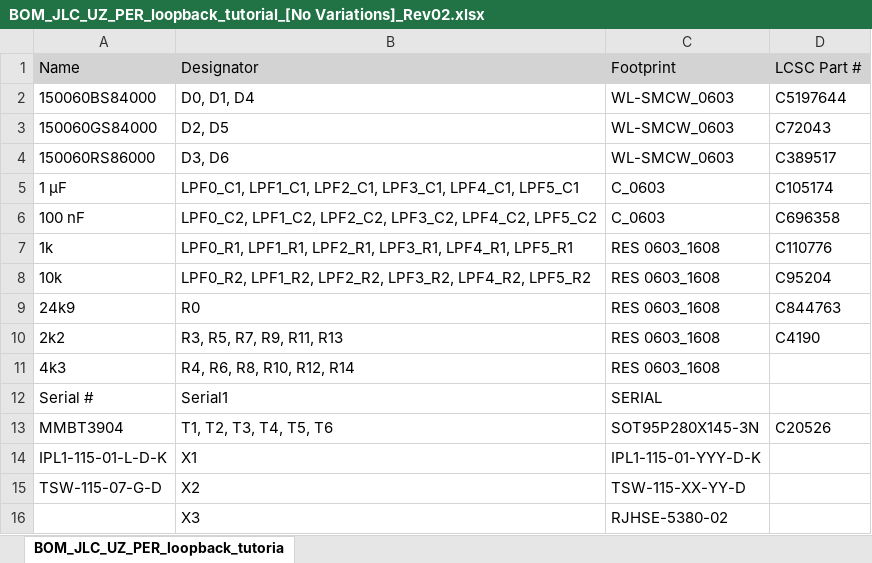
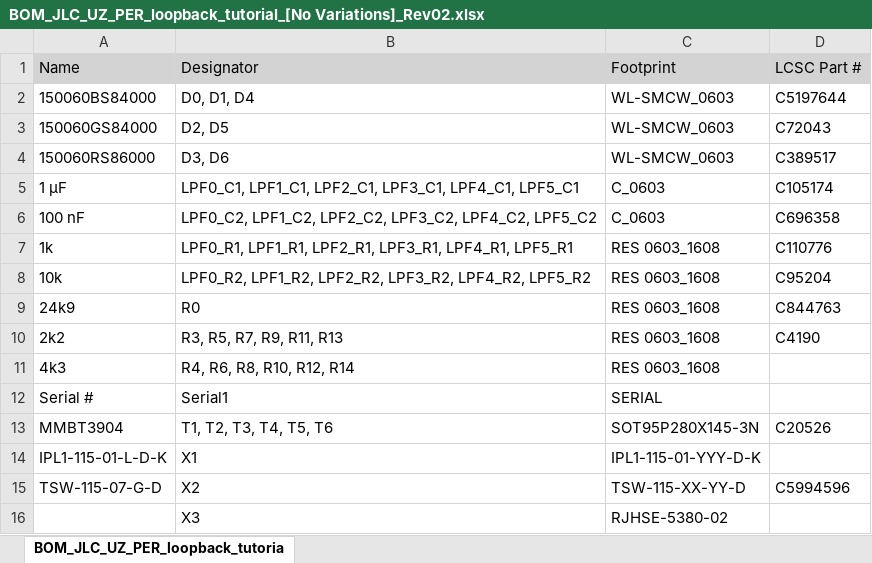
Before and after one commit to ultrazohm/uz_per_loopback_tutorial, an Excel workbook: Project Outputs for UZ_PER_loopback_tutorial/Rev02/BOM_JLC/BOM_JLC_UZ_PER_loopback_tutorial_[No Variations]_Rev02.xlsx, sheet BOM_JLC_UZ_PER_loopback_tutoria, drawn as a sheet; values as stored, in another font and other column widths than the file's, no borders; the diff names each change by its address in the sheet, - before the commit and + after, or states it on an @@ line.

```diff
--- a/Project Outputs for UZ_PER_loopback_tutorial/Rev02/BOM_JLC/BOM_JLC_UZ_PER_loopback_tutorial_[No Variations]_Rev02.xlsx (sheet BOM_JLC_UZ_PER_loopback_tutoria)
+++ b/Project Outputs for UZ_PER_loopback_tutorial/Rev02/BOM_JLC/BOM_JLC_UZ_PER_loopback_tutorial_[No Variations]_Rev02.xlsx (sheet BOM_JLC_UZ_PER_loopback_tutoria)
-D15 (LCSC Part #): (empty)
+D15 (LCSC Part #): C5994596
```
Also changed, not shown: Project Outputs for UZ_PER_loopback_tutorial/Rev02/BOM/BOM_UZ_PER_loopback_tutorial_[No Variations]_Rev02.xlsx, 25 other files.
